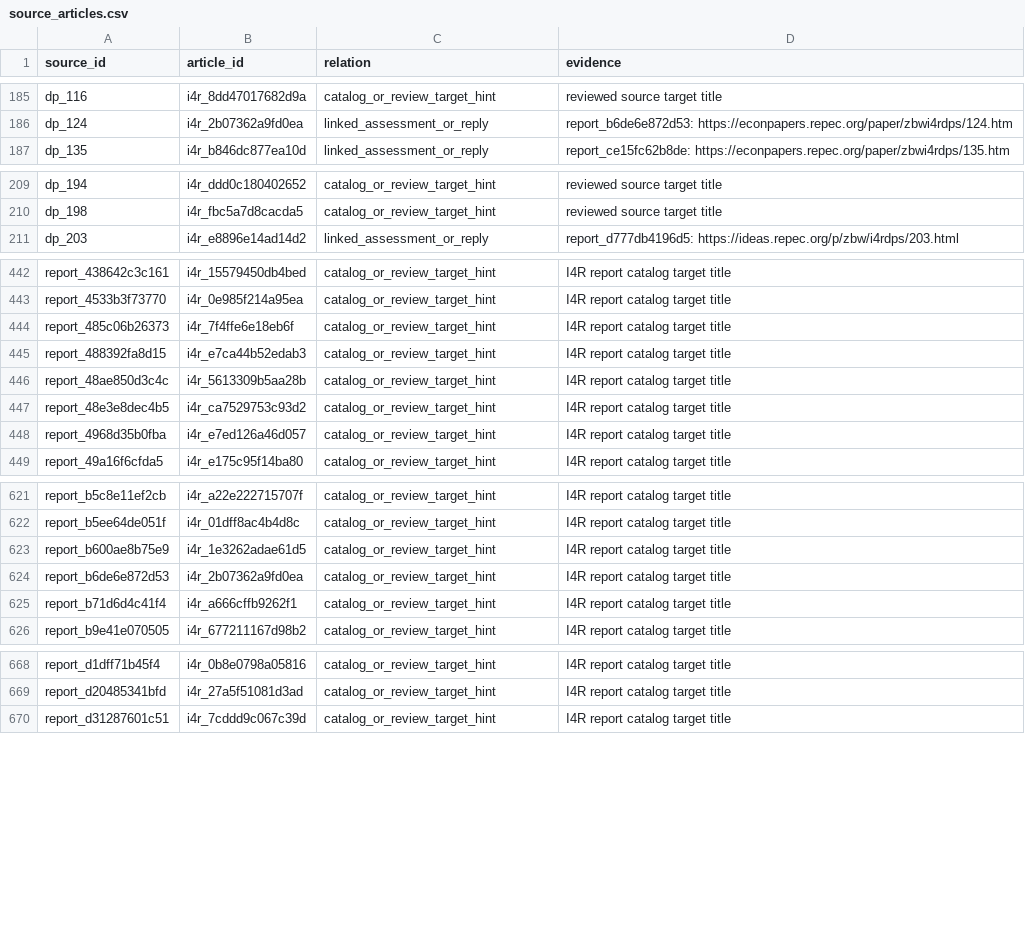
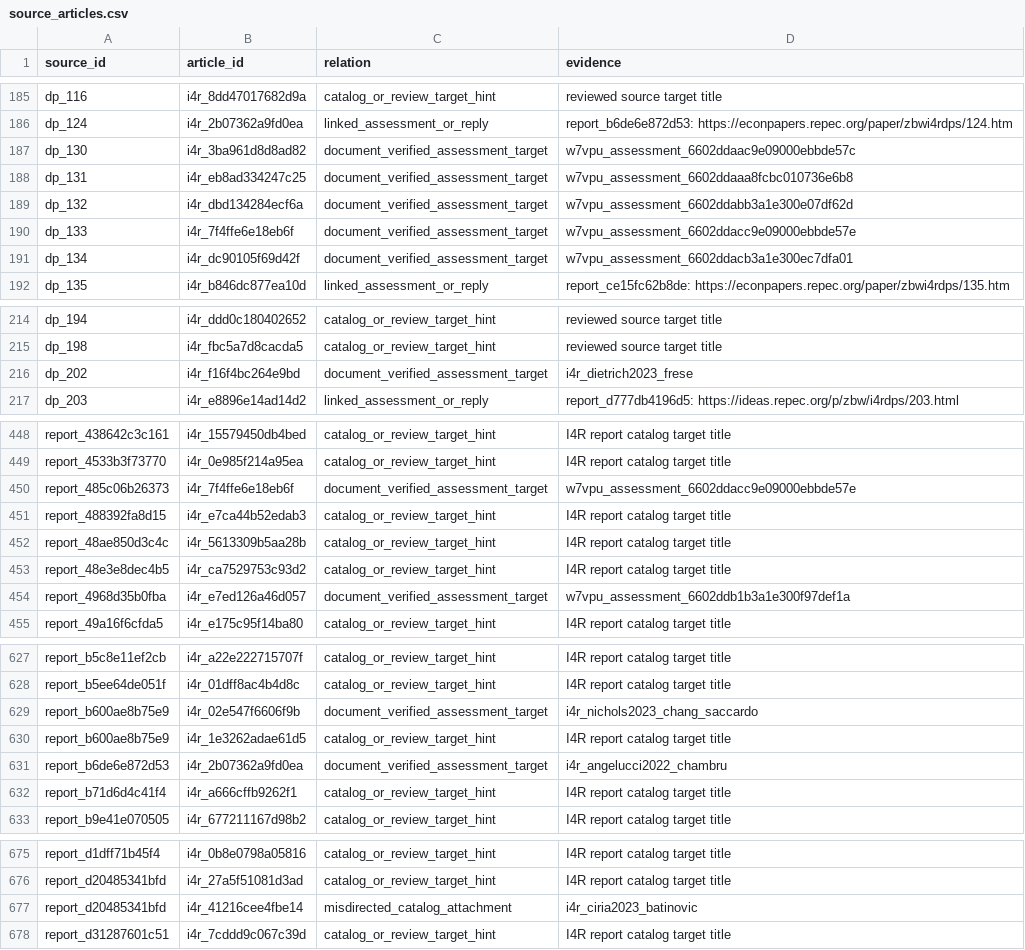
Before and after one commit to recite/sig_fault, a CSV file: data/i4r/source_articles.csv, drawn as a sheet; only a part is shown, gaps mark what is left out; the diff covers the shown part only.

```diff
--- a/data/i4r/source_articles.csv
+++ b/data/i4r/source_articles.csv
@@ -186,2 +186,7 @@ dp_116,i4r_8dd47017682d9a,catalog_or_review_target_hint,reviewed source target t
 dp_124,i4r_2b07362a9fd0ea,linked_assessment_or_reply,report_b6de6e872d53: https://econpapers.repec.org/paper/zbwi4rdps/124.htm
+dp_130,i4r_3ba961d8d8ad82,document_verified_assessment_target,w7vpu_assessment_6602ddaac9e09000ebbde57c
+dp_131,i4r_eb8ad334247c25,document_verified_assessment_target,w7vpu_assessment_6602ddaaa8fcbc010736e6b8
+dp_132,i4r_dbd134284ecf6a,document_verified_assessment_target,w7vpu_assessment_6602ddabb3a1e300e07df62d
+dp_133,i4r_7f4ffe6e18eb6f,document_verified_assessment_target,w7vpu_assessment_6602ddacc9e09000ebbde57e
+dp_134,i4r_dc90105f69d42f,document_verified_assessment_target,w7vpu_assessment_6602ddacb3a1e300ec7dfa01
 dp_135,i4r_b846dc877ea10d,linked_assessment_or_reply,report_ce15fc62b8de: https://econpapers.repec.org/paper/zbwi4rdps/135.htm
@@ -210,2 +215,3 @@ dp_194,i4r_ddd0c180402652,catalog_or_review_target_hint,reviewed source target t
 dp_198,i4r_fbc5a7d8cacda5,catalog_or_review_target_hint,reviewed source target title
+dp_202,i4r_f16f4bc264e9bd,document_verified_assessment_target,i4r_dietrich2023_frese
 dp_203,i4r_e8896e14ad14d2,linked_assessment_or_reply,report_d777db4196d5: https://ideas.repec.org/p/zbw/i4rdps/203.html
@@ -443,3 +449,3 @@ report_438642c3c161,i4r_15579450db4bed,catalog_or_review_target_hint,I4R report
 report_4533b3f73770,i4r_0e985f214a95ea,catalog_or_review_target_hint,I4R report catalog target title
-report_485c06b26373,i4r_7f4ffe6e18eb6f,catalog_or_review_target_hint,I4R report catalog target title
+report_485c06b26373,i4r_7f4ffe6e18eb6f,document_verified_assessment_target,w7vpu_assessment_6602ddacc9e09000ebbde57e
 report_488392fa8d15,i4r_e7ca44b52edab3,catalog_or_review_target_hint,I4R report catalog target title
@@ -447,3 +453,3 @@ report_48ae850d3c4c,i4r_5613309b5aa28b,catalog_or_review_target_hint,I4R report
 report_48e3e8dec4b5,i4r_ca7529753c93d2,catalog_or_review_target_hint,I4R report catalog target title
-report_4968d35b0fba,i4r_e7ed126a46d057,catalog_or_review_target_hint,I4R report catalog target title
+report_4968d35b0fba,i4r_e7ed126a46d057,document_verified_assessment_target,w7vpu_assessment_6602ddb1b3a1e300f97def1a
 report_49a16f6cfda5,i4r_e175c95f14ba80,catalog_or_review_target_hint,I4R report catalog target title
@@ -622,4 +628,5 @@ report_b5c8e11ef2cb,i4r_a22e222715707f,catalog_or_review_target_hint,I4R report
 report_b5ee64de051f,i4r_01dff8ac4b4d8c,catalog_or_review_target_hint,I4R report catalog target title
+report_b600ae8b75e9,i4r_02e547f6606f9b,document_verified_assessment_target,i4r_nichols2023_chang_saccardo
 report_b600ae8b75e9,i4r_1e3262adae61d5,catalog_or_review_target_hint,I4R report catalog target title
-report_b6de6e872d53,i4r_2b07362a9fd0ea,catalog_or_review_target_hint,I4R report catalog target title
+report_b6de6e872d53,i4r_2b07362a9fd0ea,document_verified_assessment_target,i4r_angelucci2022_chambru
 report_b71d6d4c41f4,i4r_a666cffb9262f1,catalog_or_review_target_hint,I4R report catalog target title
@@ -669,2 +676,3 @@ report_d1dff71b45f4,i4r_0b8e0798a05816,catalog_or_review_target_hint,I4R report
 report_d20485341bfd,i4r_27a5f51081d3ad,catalog_or_review_target_hint,I4R report catalog target title
+report_d20485341bfd,i4r_41216cee4fbe14,misdirected_catalog_attachment,i4r_ciria2023_batinovic
 report_d31287601c51,i4r_7cddd9c067c39d,catalog_or_review_target_hint,I4R report catalog target title
```
Also changed, not shown: 36 edited cells elsewhere in this file, data/i4r/assessments.csv, data/i4r/curated_claims.csv, 34 other files.
